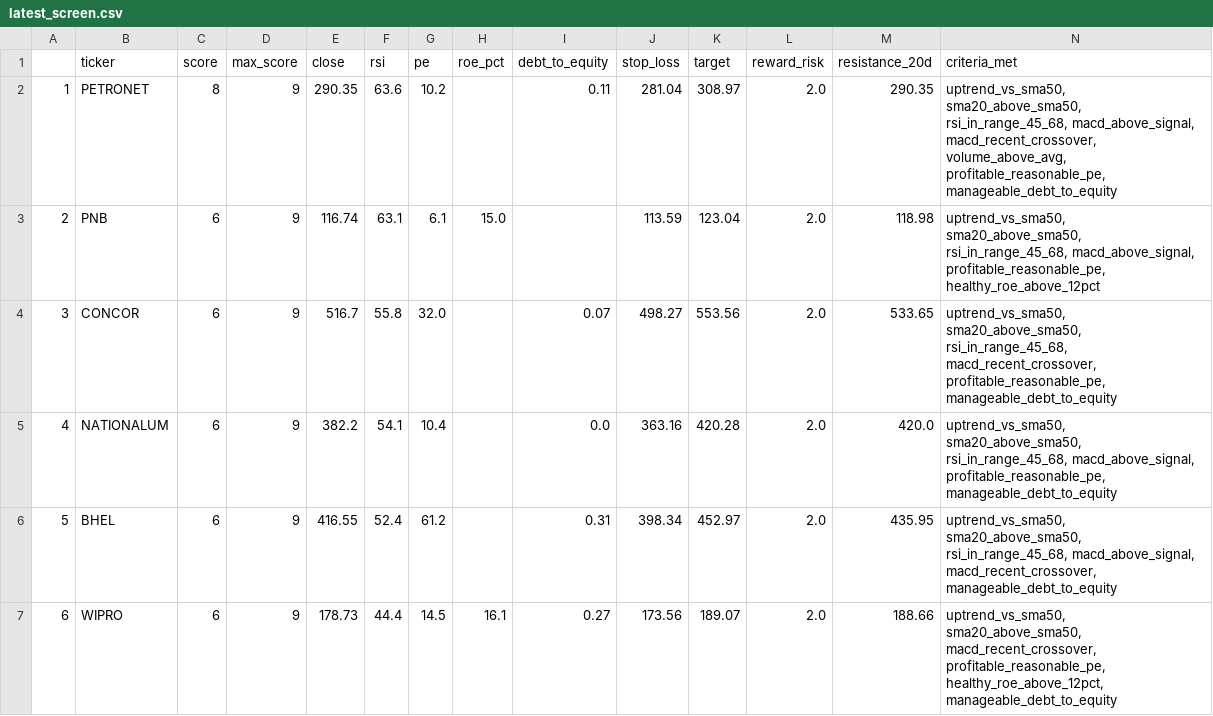
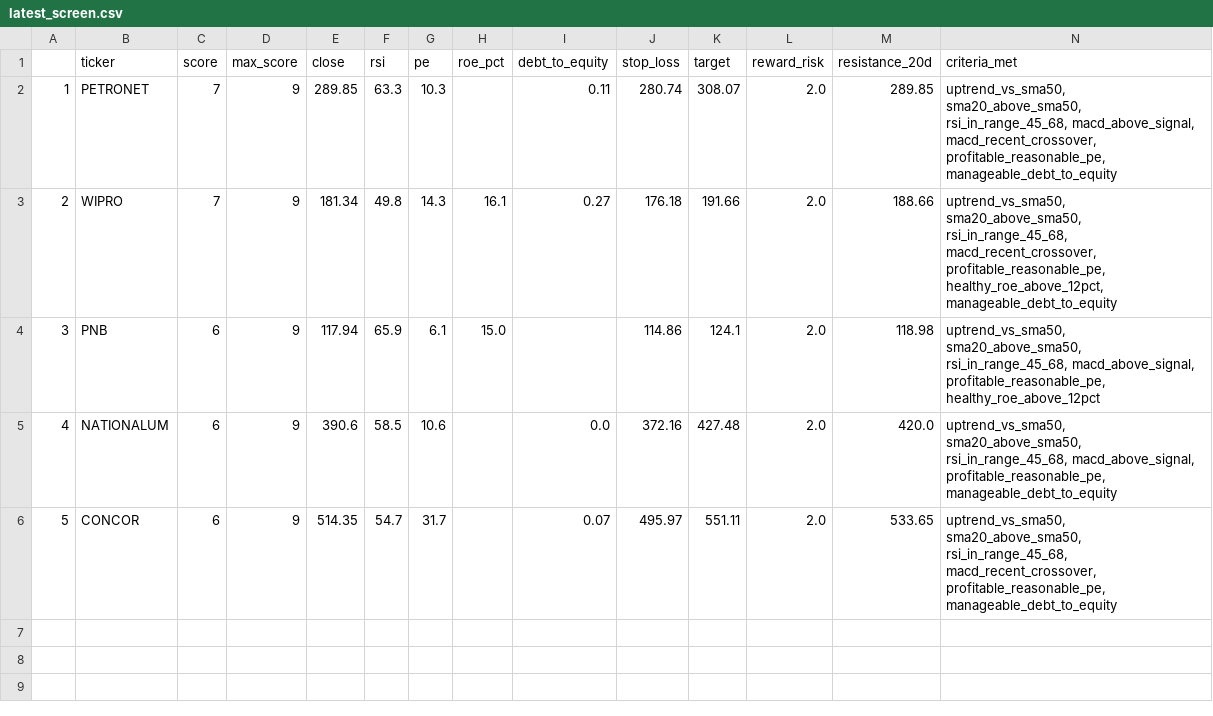
Before and after one commit to PankajK032/MyProject, a CSV file: latest_screen.csv, drawn as a sheet; removed rows and columns are numbered as before the commit, all else as after; the diff names each change by its address in the sheet, - before the commit and + after, or states it on an @@ line.

```diff
--- a/latest_screen.csv
+++ b/latest_screen.csv
-C2 (score): 8
+C2 (score): 7
-E2 (close): 290.35
+E2 (close): 289.85
-F2 (rsi): 63.6
+F2 (rsi): 63.3
-G2 (pe): 10.2
+G2 (pe): 10.3
-J2 (stop_loss): 281.04
+J2 (stop_loss): 280.74
-K2 (target): 308.97
+K2 (target): 308.07
-M2 (resistance_20d): 290.35
+M2 (resistance_20d): 289.85
-N2 (criteria_met): …macd_above_signal, macd_recent_crossover, volume_above_avg, profitable_reasonable_pe, manageable_debt_to_equity
+N2 (criteria_met): …macd_above_signal, macd_recent_crossover, profitable_reasonable_pe, manageable_debt_to_equity
+row 3: 2 | WIPRO | 7 | 9 | 181.34 | 49.8 | 14.3 | 16.1 | 0.27 | 176.18 | 191.66 | 2.0 | 188.66 | uptrend_vs_sma50, sma20_above_sma50, rsi_in_range_45_68, macd_recent_crossover, profitable_reasonable_pe, healthy_roe_above_12pct, manageable_debt_to_equity
@@ column A renumbered in row 4 @@
-E4 (close): 116.74
+E4 (close): 117.94
-F4 (rsi): 63.1
+F4 (rsi): 65.9
-J4 (stop_loss): 113.59
+J4 (stop_loss): 114.86
-K4 (target): 123.04
+K4 (target): 124.1
-row 4: 3 | CONCOR | 6 | 9 | 516.7 | 55.8 | 32.0 |  | 0.07 | 498.27 | 553.56 | 2.0 | 533.65 | uptrend_vs_sma50, sma20_above_sma50, rsi_in_range_45_68, macd_recent_crossover, profitable_reasonable_pe, manageable_debt_to_equity
-E5 (close): 382.2
+E5 (close): 390.6
-F5 (rsi): 54.1
+F5 (rsi): 58.5
-G5 (pe): 10.4
+G5 (pe): 10.6
-J5 (stop_loss): 363.16
+J5 (stop_loss): 372.16
-K5 (target): 420.28
+K5 (target): 427.48
-row 6: 5 | BHEL | 6 | 9 | 416.55 | 52.4 | 61.2 |  | 0.31 | 398.34 | 452.97 | 2.0 | 435.95 | uptrend_vs_sma50, sma20_above_sma50, rsi_in_range_45_68, macd_above_signal, macd_recent_crossover, manageable_debt_to_equity
-row 7: 6 | WIPRO | 6 | 9 | 178.73 | 44.4 | 14.5 | 16.1 | 0.27 | 173.56 | 189.07 | 2.0 | 188.66 | uptrend_vs_sma50, sma20_above_sma50, macd_recent_crossover, profitable_reasonable_pe, healthy_roe_above_12pct, manageable_debt_to_equity
+row 6: 5 | CONCOR | 6 | 9 | 514.35 | 54.7 | 31.7 |  | 0.07 | 495.97 | 551.11 | 2.0 | 533.65 | uptrend_vs_sma50, sma20_above_sma50, rsi_in_range_45_68, macd_recent_crossover, profitable_reasonable_pe, manageable_debt_to_equity
```
Also changed, not shown: 1 other file.
